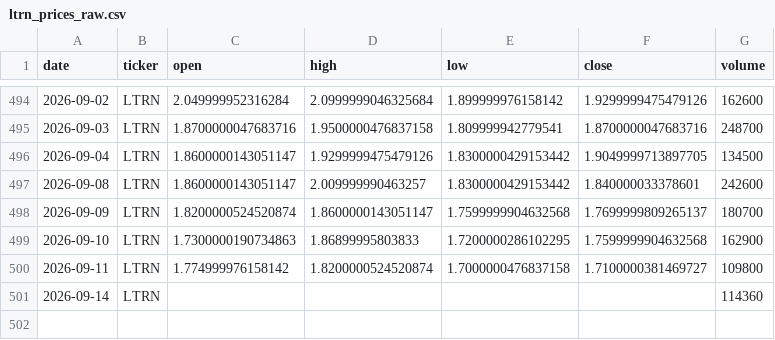
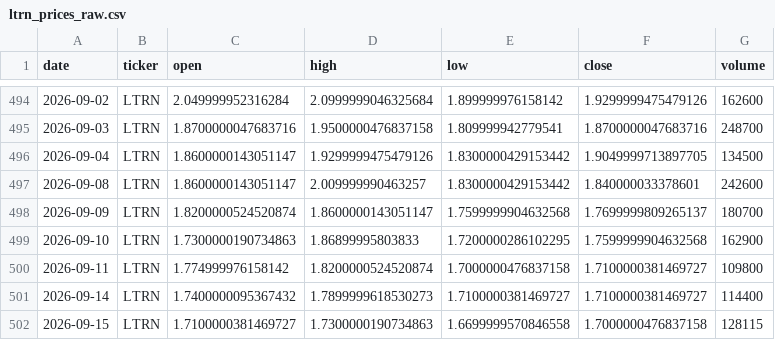
Before and after one commit to averma-ltrn/ltrn-stock-analyzer, a CSV file: data/raw/ltrn_prices_raw.csv, drawn as a sheet; only a part is shown, gaps mark what is left out.

```diff
--- a/data/raw/ltrn_prices_raw.csv
+++ b/data/raw/ltrn_prices_raw.csv
@@ -500,2 +500,3 @@ date,ticker,open,high,low,close,volume
 2026-09-11,LTRN,1.774999976158142,1.8200000524520874,1.7000000476837158,1.7100000381469727,109800
-2026-09-14,LTRN,,,,,114360
+2026-09-14,LTRN,1.7400000095367432,1.7899999618530273,1.7100000381469727,1.7100000381469727,114400
+2026-09-15,LTRN,1.7100000381469727,1.7300000190734863,1.6699999570846558,1.7000000476837158,128115
```
Also changed, not shown: data/processed/ltrn_indicators.csv, data/raw/ltrn_fundamentals_raw.csv, 1 other file.
